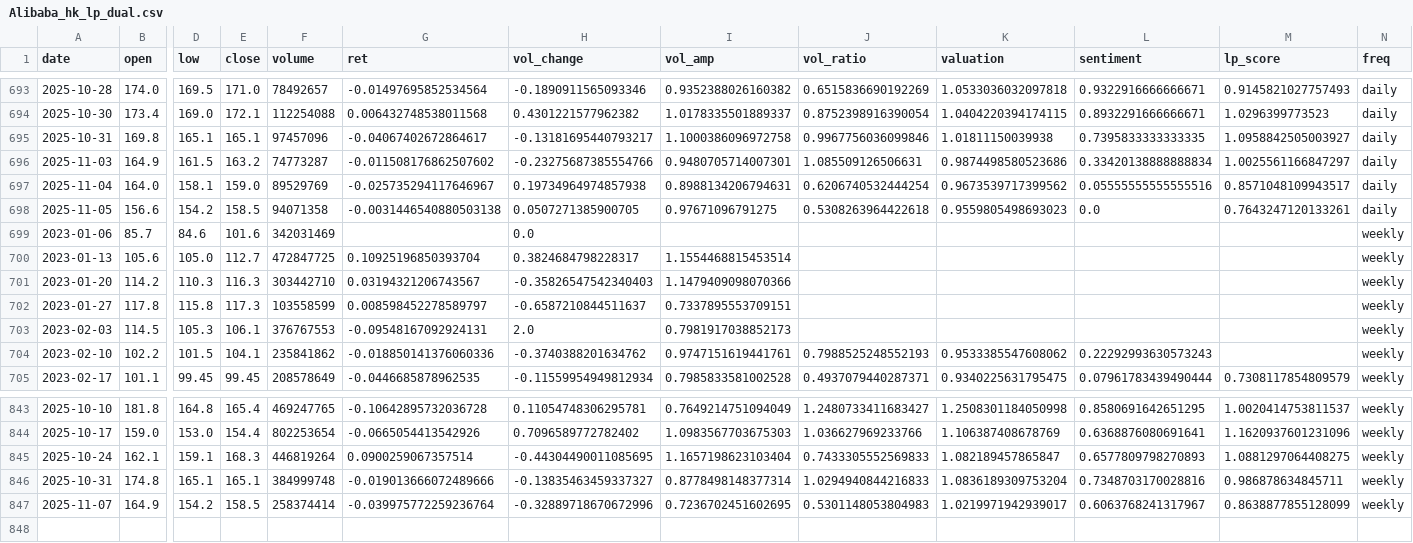
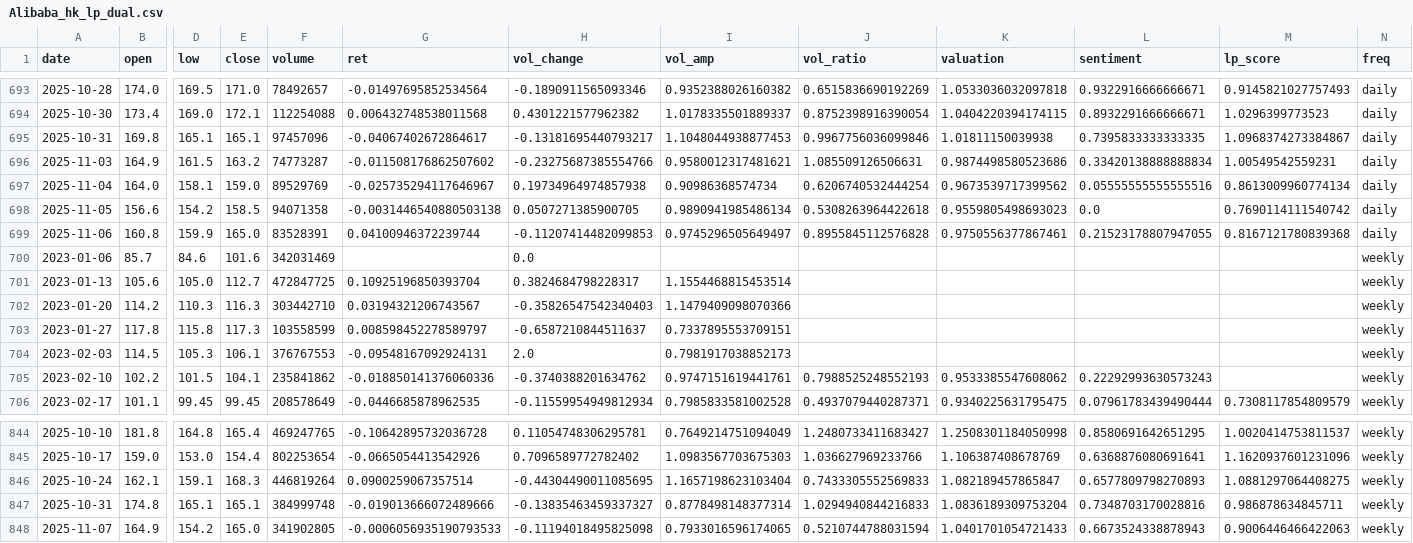
Before and after one commit to CMUJIN/liquidity-premium-monitor, a CSV file: docs/Alibaba/Alibaba_hk_lp_dual.csv, drawn as a sheet; only a part is shown, gaps mark what is left out; addresses are those after the commit; rows hold the shown columns only; the diff names each change by its address in the sheet, - before the commit and + after, or states it on an @@ line.

```diff
--- a/docs/Alibaba/Alibaba_hk_lp_dual.csv
+++ b/docs/Alibaba/Alibaba_hk_lp_dual.csv
-I695 (vol_amp): 1.1000386096972758
+I695 (vol_amp): 1.1048044938877453
-M695 (lp_score): 1.0958842505003927
+M695 (lp_score): 1.0968374273384867
-I696 (vol_amp): 0.9480705714007301
+I696 (vol_amp): 0.9580012317481621
-M696 (lp_score): 1.0025561166847297
+M696 (lp_score): 1.00549542559231
-I697 (vol_amp): 0.8988134206794631
+I697 (vol_amp): 0.90986368574734
-M697 (lp_score): 0.8571048109943517
+M697 (lp_score): 0.8613009960774134
-I698 (vol_amp): 0.97671096791275
+I698 (vol_amp): 0.9890941985486134
-M698 (lp_score): 0.7643247120133261
+M698 (lp_score): 0.7690114111540742
+row 699: 2025-11-06 | 160.8 | 159.9 | 165.0 | 83528391 | 0.04100946372239744 | -0.11207414482099853 | 0.9745296505649497 | 0.8955845112576828 | 0.9750556377867461 | 0.21523178807947055 | 0.8167121780839368 | daily
-E848 (close): 158.5
+E848 (close): 165.0
-F848 (volume): 258374414
+F848 (volume): 341902805
-G848 (ret): -0.039975772259236764
+G848 (ret): -0.0006056935190793533
-H848 (vol_change): -0.32889718670672996
+H848 (vol_change): -0.11194018495825098
-I848 (vol_amp): 0.7236702451602695
+I848 (vol_amp): 0.7933016596174065
-J848 (vol_ratio): 0.5301148053804983
+J848 (vol_ratio): 0.5210744788031594
-K848 (valuation): 1.0219971942939017
+K848 (valuation): 1.0401701054721433
-L848 (sentiment): 0.6063768241317967
+L848 (sentiment): 0.6673524338878943
-M848 (lp_score): 0.8638877855128099
+M848 (lp_score): 0.9006446466422063
```
Also changed, not shown: docs/Haikong/Haikong_hk_lp_dual.csv, docs/Haiyou/Haiyou_hk_lp_dual.csv, 9 other files.
